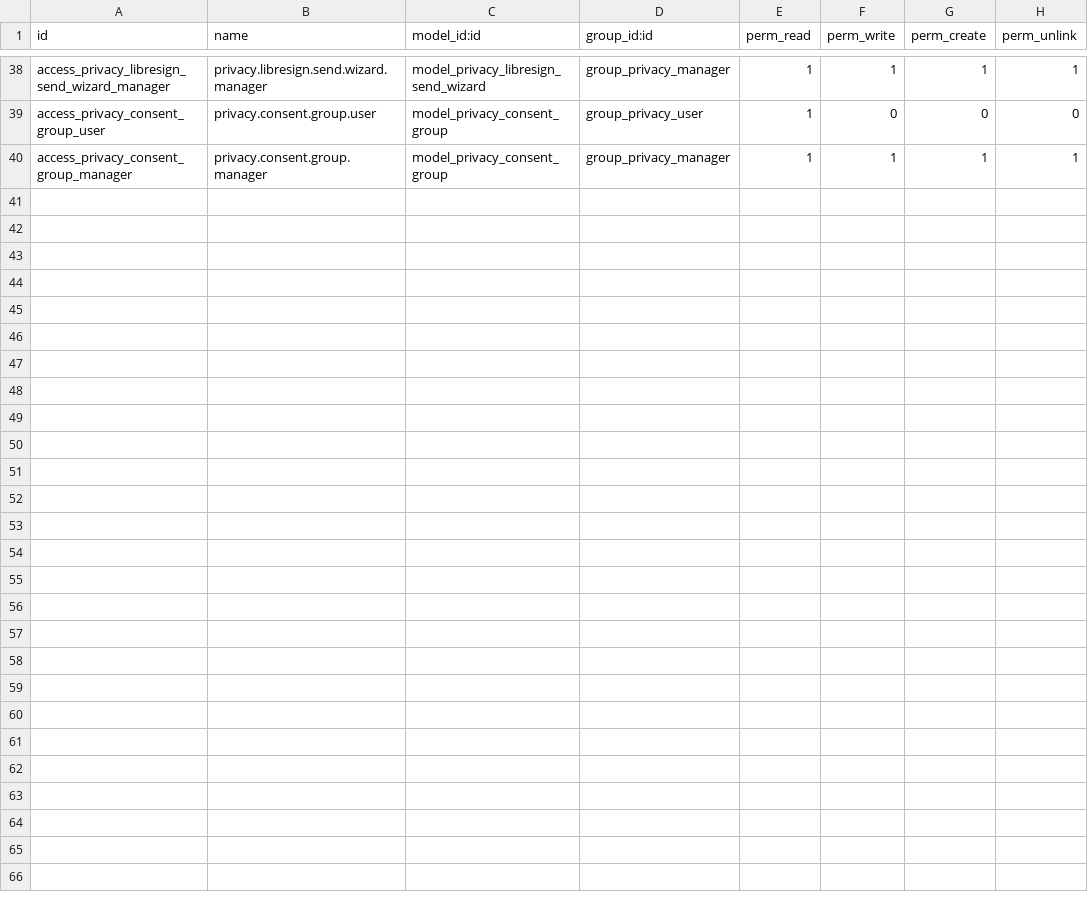
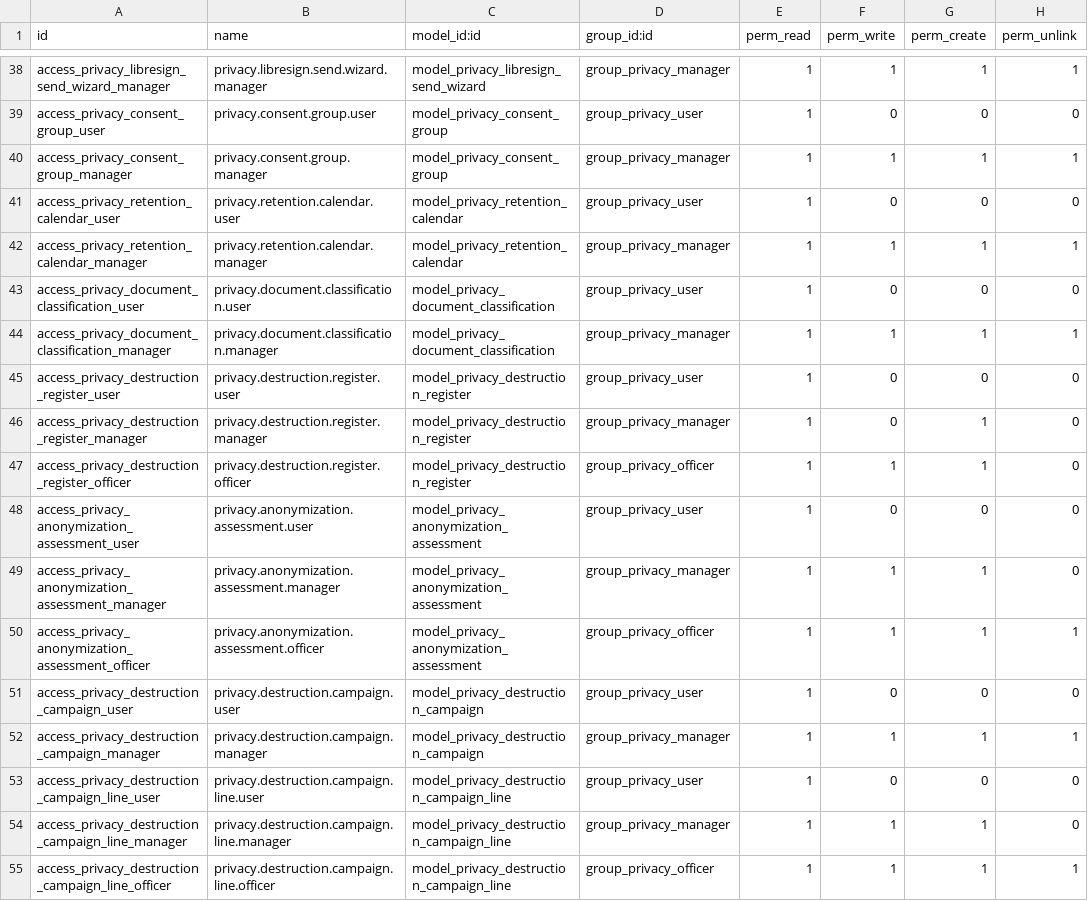
Before and after one commit to bluefoxconsultant/odoo-modules, a CSV file: privacy_consent/security/ir.model.access.csv, drawn as a sheet; only a part is shown, gaps mark what is left out; the diff names each change by its address in the sheet, - before the commit and + after, or states it on an @@ line.

Commit message:
privacy_consent v18.0.3.1.2: Loi 25 destruction workflow + security hardening
Major additions (v3.x cycle, previously unpublished):
- Retention calendars (Art. 3.2 LPRPSP) with document-type taxonomy
- Document classification (PI category, sensitivity, subject mapping)
- Destruction workflow: request → approve → execute, with state machine
- Immutable destruction register with SHA-256 hash chain integrity
- Bulk destruction campaigns + per-record right-to-erasure
- Anonymization assessments (3 criteria: individualization, correlation, inference)
  per Règl. A-2.1, r. 0.1 (May 2024)
- Bilingual FR/EN destruction certificates (QWeb PDF)
- Consent verification records for audit trail
- Periodic reassessment flagging via cron

Security hardening (v3.1.2):
- CRITIQUE: Remove hardcoded vieprivee@ email from migration 18.0.2.5.0;
  resolve via ir.config_parameter 'privacy_consent.privacy_officer_email'
  with fallback to main company email
- HIGH: Add ACL check in action_view_source_record (IDOR prevention)
- HIGH: Redact exception details in DocuSeal/LibreSign test_connection
  (log server-side only, generic message to client)
- MEDIUM: SSRF guard (privacy_url_guard.assert_safe_url) on DocuSeal
  and LibreSign outbound requests; blocks loopback, link-local
  (incl. cloud metadata 169.254.169.254), multicast
- State machine enforcement via context flag `skip_state_validation`
  instead of env.su bypass (admin was previously bypassing transitions)

Tests:
- 93 unit tests passing (full suite)
- 22/22 end-to-end smoke tests on live BF DB

```diff
--- a/privacy_consent/security/ir.model.access.csv
+++ b/privacy_consent/security/ir.model.access.csv
+row 41: access_privacy_retention_calendar_user | privacy.retention.calendar.user | model_privacy_retention_calendar | group_privacy_user | 1 | 0 | 0 | 0
+row 42: access_privacy_retention_calendar_manager | privacy.retention.calendar.manager | model_privacy_retention_calendar | group_privacy_manager | 1 | 1 | 1 | 1
+row 43: access_privacy_document_classification_user | privacy.document.classification.user | model_privacy_document_classification | group_privacy_user | 1 | 0 | 0 | 0
+row 44: access_privacy_document_classification_manager | privacy.document.classification.manager | model_privacy_document_classification | group_privacy_manager | 1 | 1 | 1 | 1
+row 45: access_privacy_destruction_register_user | privacy.destruction.register.user | model_privacy_destruction_register | group_privacy_user | 1 | 0 | 0 | 0
+row 46: access_privacy_destruction_register_manager | privacy.destruction.register.manager | model_privacy_destruction_register | group_privacy_manager | 1 | 0 | 1 | 0
+row 47: access_privacy_destruction_register_officer | privacy.destruction.register.officer | model_privacy_destruction_register | group_privacy_officer | 1 | 1 | 1 | 0
+row 48: access_privacy_anonymization_assessment_user | privacy.anonymization.assessment.user | model_privacy_anonymization_assessment | group_privacy_user | 1 | 0 | 0 | 0
+row 49: access_privacy_anonymization_assessment_manager | privacy.anonymization.assessment.manager | model_privacy_anonymization_assessment | group_privacy_manager | 1 | 1 | 1 | 0
+row 50: access_privacy_anonymization_assessment_officer | privacy.anonymization.assessment.officer | model_privacy_anonymization_assessment | group_privacy_officer | 1 | 1 | 1 | 1
+row 51: access_privacy_destruction_campaign_user | privacy.destruction.campaign.user | model_privacy_destruction_campaign | group_privacy_user | 1 | 0 | 0 | 0
+row 52: access_privacy_destruction_campaign_manager | privacy.destruction.campaign.manager | model_privacy_destruction_campaign | group_privacy_manager | 1 | 1 | 1 | 1
+row 53: access_privacy_destruction_campaign_line_user | privacy.destruction.campaign.line.user | model_privacy_destruction_campaign_line | group_privacy_user | 1 | 0 | 0 | 0
+row 54: access_privacy_destruction_campaign_line_manager | privacy.destruction.campaign.line.manager | model_privacy_destruction_campaign_line | group_privacy_manager | 1 | 1 | 1 | 0
+row 55: access_privacy_destruction_campaign_line_officer | privacy.destruction.campaign.line.officer | model_privacy_destruction_campaign_line | group_privacy_officer | 1 | 1 | 1 | 1
```
Also changed, not shown: 49 other files.
